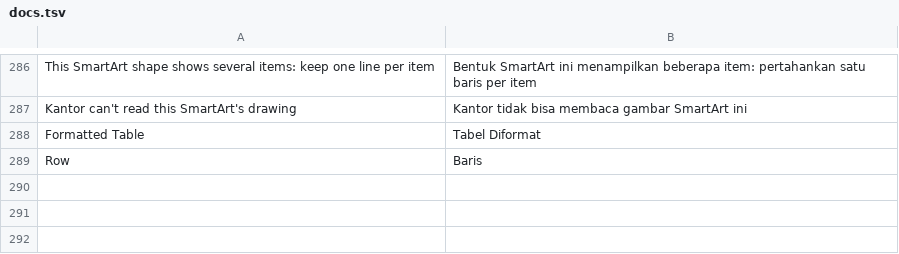
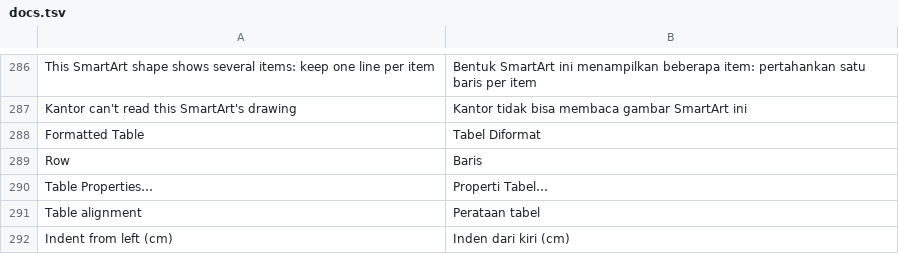
Before and after one commit to dzulfikar08/kantor, a TSV file: crates/kantor_ui/i18n/docs.tsv, drawn as a sheet; only a part is shown, gaps mark what is left out.

Commit message:
Docs: centred and right-aligned tables placed as in Word; Table Properties (alignment, indent from left)

```diff
--- a/crates/kantor_ui/i18n/docs.tsv
+++ b/crates/kantor_ui/i18n/docs.tsv
@@ -289 +289,4 @@ Formatted Table	Tabel Diformat
 Row	Baris
+Table Properties…	Properti Tabel…
+Table alignment	Perataan tabel
+Indent from left (cm)	Inden dari kiri (cm)
```
Also changed, not shown: crates/kantor_ui/i18n/kantor.tsv, 14 other files.
